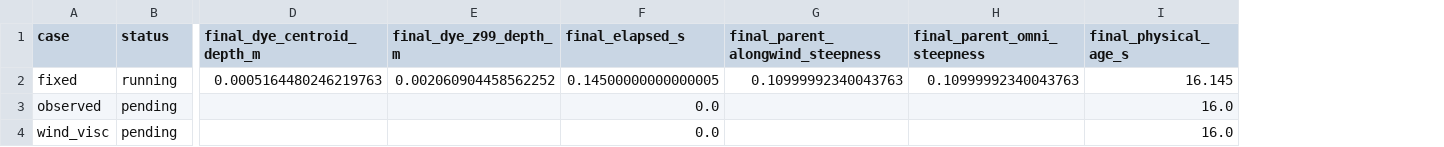
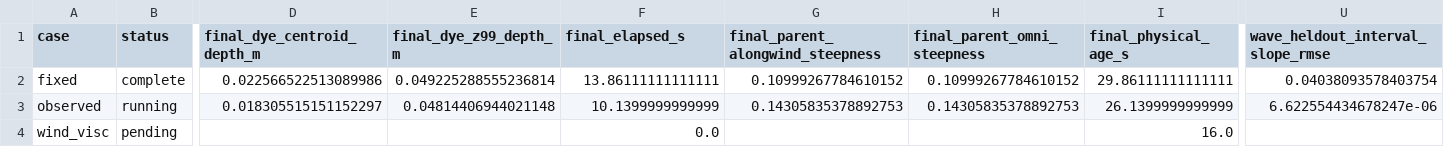
Before and after one commit to npizzo/choppy-cho-gallery, a CSV file: gallery/experiments/wind-wave-growth/assets/case_metrics.csv, drawn as a sheet; only a part is shown, gaps mark what is left out; the diff covers the shown part only; the diff names each change by its address in the sheet, - before the commit and + after, or states it on an @@ line.

Commit message:
Update wind growth and parent damping experiment

```diff
--- a/gallery/experiments/wind-wave-growth/assets/case_metrics.csv
+++ b/gallery/experiments/wind-wave-growth/assets/case_metrics.csv
+column U (wave_heldout_interval_slope_rmse), rows 2-3: 0.04038093578403754 | 6.622554434678247e-06
-B2 (status): running
+B2 (status): complete
-D2 (final_dye_centroid_depth_m): 0.0005164480246219763
+D2 (final_dye_centroid_depth_m): 0.022566522513089986
-E2 (final_dye_z99_depth_m): 0.002060904458562252
+E2 (final_dye_z99_depth_m): 0.049225288555236814
-F2 (final_elapsed_s): 0.14500000000000005
+F2 (final_elapsed_s): 13.86111111111111
-G2 (final_parent_alongwind_steepness): 0.10999992340043763
+G2 (final_parent_alongwind_steepness): 0.10999267784610152
-H2 (final_parent_omni_steepness): 0.10999992340043763
+H2 (final_parent_omni_steepness): 0.10999267784610152
-I2 (final_physical_age_s): 16.145
+I2 (final_physical_age_s): 29.86111111111111
-B3 (status): pending
+B3 (status): running
-D3 (final_dye_centroid_depth_m): (empty)
+D3 (final_dye_centroid_depth_m): 0.018305515151152297
-E3 (final_dye_z99_depth_m): (empty)
+E3 (final_dye_z99_depth_m): 0.04814406944021148
-F3 (final_elapsed_s): 0.0
+F3 (final_elapsed_s): 10.1399999999999
-G3 (final_parent_alongwind_steepness): (empty)
+G3 (final_parent_alongwind_steepness): 0.14305835378892753
-H3 (final_parent_omni_steepness): (empty)
+H3 (final_parent_omni_steepness): 0.14305835378892753
-I3 (final_physical_age_s): 16.0
+I3 (final_physical_age_s): 26.1399999999999
```
Also changed, not shown: 55 edited cells elsewhere in this file, 6 other files.
